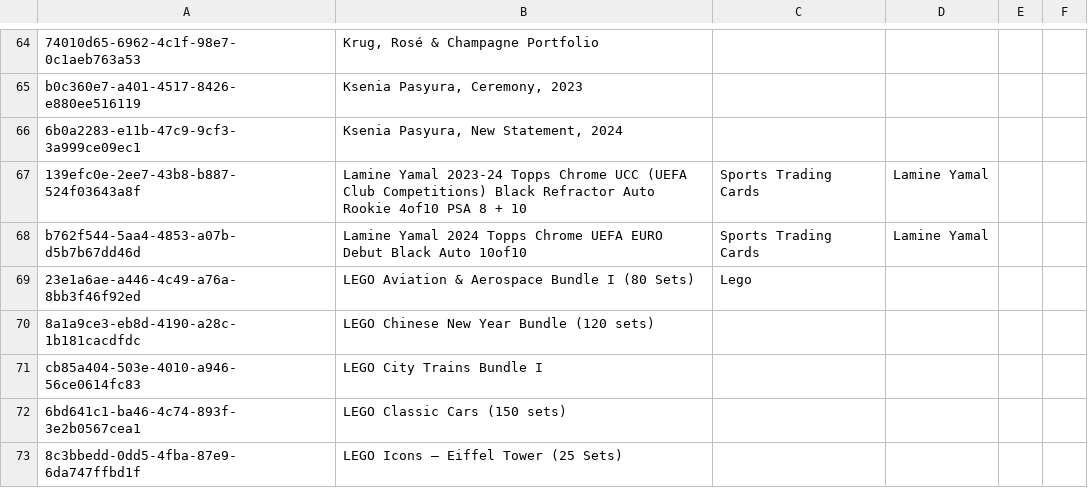
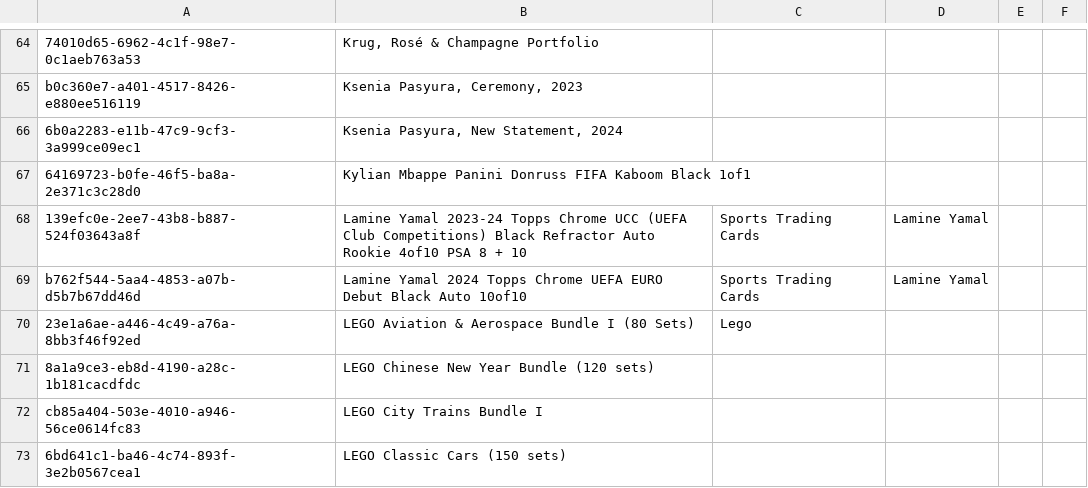
Before and after one commit to Munotstadt/splintdatacollector, a CSV file: data/stammdaten.csv, drawn as a sheet; only a part is shown, gaps mark what is left out; the shorter side is filled out with more unchanged rows; the diff names each change by its address in the sheet, - before the commit and + after, or states it on an @@ line.

Commit message:
Investment-Opportunities-Import – 30.07.2026 16:42:05

```diff
--- a/data/stammdaten.csv
+++ b/data/stammdaten.csv
+row 67: 64169723-b0fe-46f5-ba8a-2e371c3c28d0 | Kylian Mbappe Panini Donruss FIFA Kaboom Black 1of1
```
